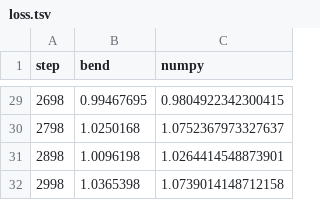
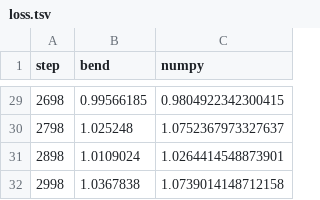
Before and after one commit to adeerkhan/MLBend, a TSV file: results/diffusion-digits/loss.tsv, drawn as a sheet; only a part is shown, gaps mark what is left out; the diff covers the shown part only.

```diff
--- a/results/diffusion-digits/loss.tsv
+++ b/results/diffusion-digits/loss.tsv
@@ -29,4 +29,4 @@ step	bend	numpy
-2698	0.99467695	0.9804922342300415
-2798	1.0250168	1.0752367973327637
-2898	1.0096198	1.0264414548873901
-2998	1.0365398	1.0739014148712158
+2698	0.99566185	0.9804922342300415
+2798	1.025248	1.0752367973327637
+2898	1.0109024	1.0264414548873901
+2998	1.0367838	1.0739014148712158
```
Also changed, not shown: 27 edited cells elsewhere in this file, 2 other files.
